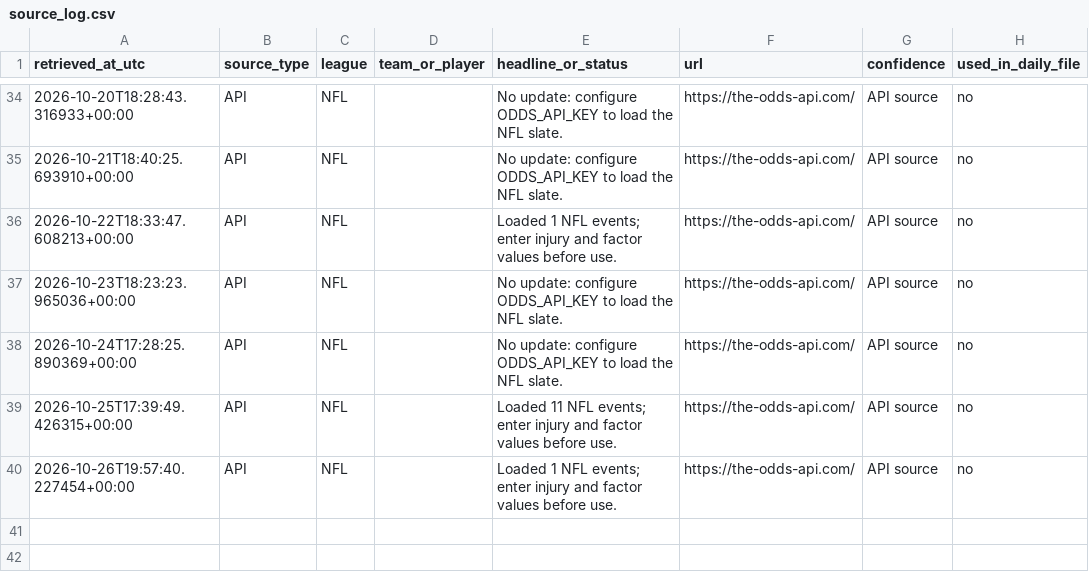
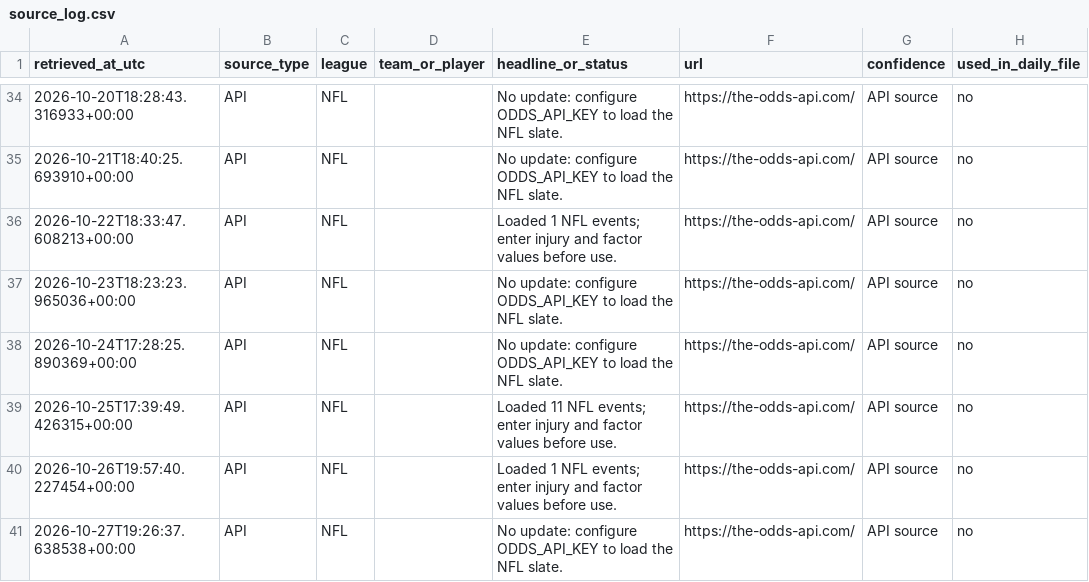
Before and after one commit to TbilKitty/Bets, a CSV file: data/source_log.csv, drawn as a sheet; only a part is shown, gaps mark what is left out.

```diff
--- a/data/source_log.csv
+++ b/data/source_log.csv
@@ -40 +40,2 @@ retrieved_at_utc,source_type,league,team_or_player,headline_or_status,url,confid
 2026-10-26T19:57:40.227454+00:00,API,NFL,,Loaded 1 NFL events; enter injury and factor values before use.,https://the-odds-api.com/,API source,no
+2026-10-27T19:26:37.638538+00:00,API,NFL,,No update: configure ODDS_API_KEY to load the NFL slate.,https://the-odds-api.com/,API source,no
```
Also changed, not shown: 1 other file.
